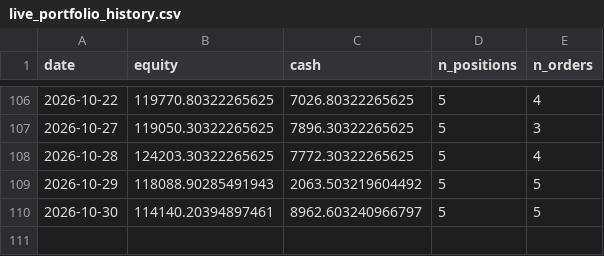
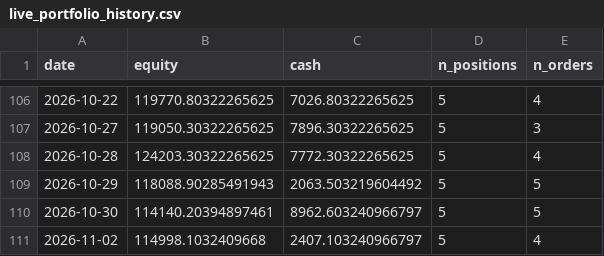
Before and after one commit to Yu-ChangCheng/PingPingPongPongTW, a CSV file: docs/data/live_portfolio_history.csv, drawn as a sheet; only a part is shown, gaps mark what is left out.

```diff
--- a/docs/data/live_portfolio_history.csv
+++ b/docs/data/live_portfolio_history.csv
@@ -110 +110,2 @@ date,equity,cash,n_positions,n_orders
 2026-10-30,114140.20394897461,8962.603240966797,5,5
+2026-11-02,114998.1032409668,2407.103240966797,5,4
```
Also changed, not shown: docs/data/holdings.csv, docs/data/orders_today.csv, 8 other files.
